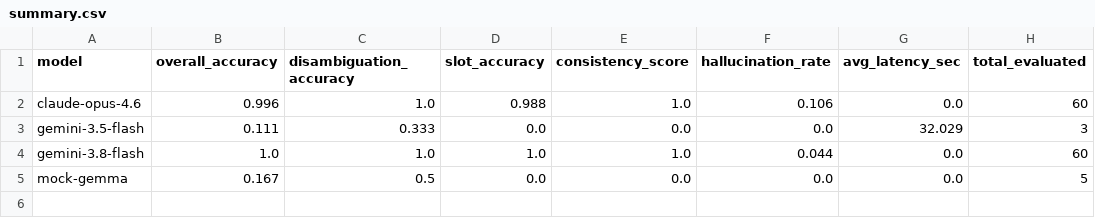
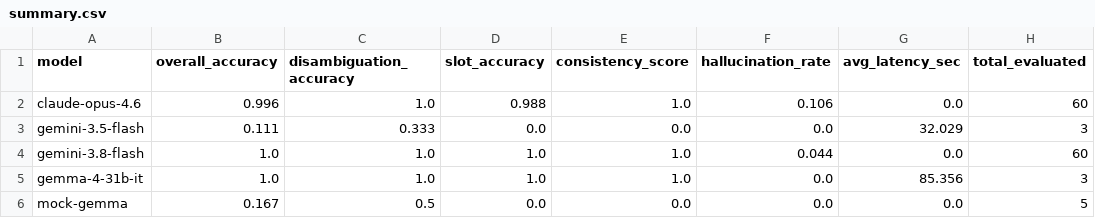
Before and after one commit to torrua/loglan-bench, a CSV file: results/summary.csv, drawn as a sheet; the diff names each change by its address in the sheet, - before the commit and + after, or states it on an @@ line.

Commit message:
Publish live benchmark evaluation for Google Gemma 4 31B with raw traces and updated leaderboard

```diff
--- a/results/summary.csv
+++ b/results/summary.csv
+row 5: gemma-4-31b-it | 1.0 | 1.0 | 1.0 | 1.0 | 0.0 | 85.356 | 3
```
Also changed, not shown: 5 other files.
